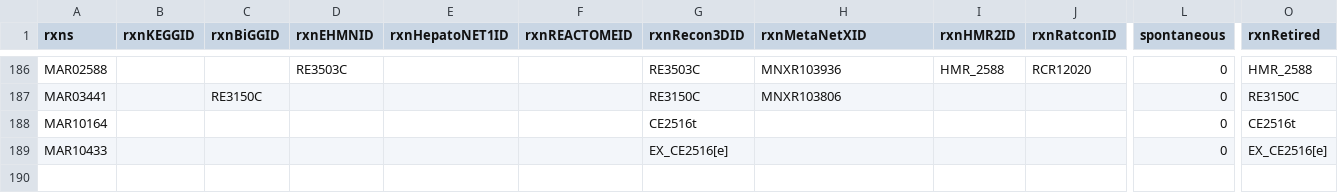
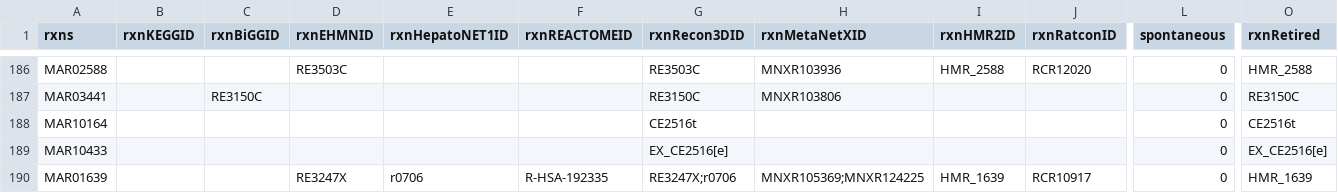
Before and after one commit to SysBioChalmers/Human-GEM, a TSV file: data/deprecatedIdentifiers/deprecatedReactions.tsv, drawn as a sheet; only a part is shown, gaps mark what is left out; rows hold the shown columns only; the diff names each change by its address in the sheet, - before the commit and + after, or states it on an @@ line.

```diff
--- a/data/deprecatedIdentifiers/deprecatedReactions.tsv
+++ b/data/deprecatedIdentifiers/deprecatedReactions.tsv
+row 190: MAR01639 |  |  | RE3247X | r0706 | R-HSA-192335 | RE3247X;r0706 | MNXR105369;MNXR124225 | HMR_1639 | RCR10917 | 0 | HMR_1639
```
Also changed, not shown: 2 other files.
